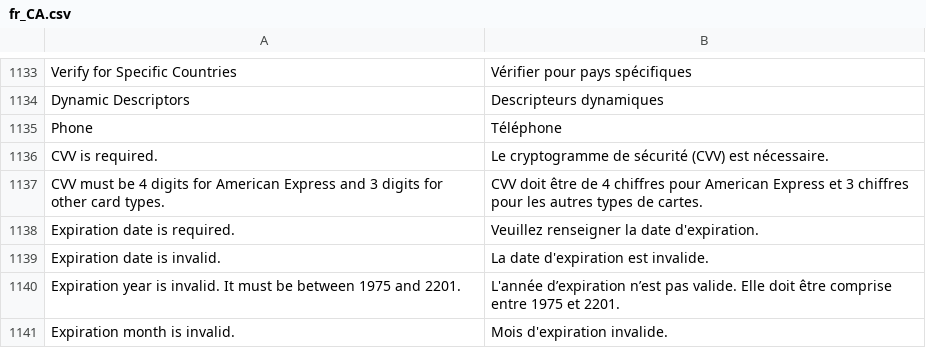
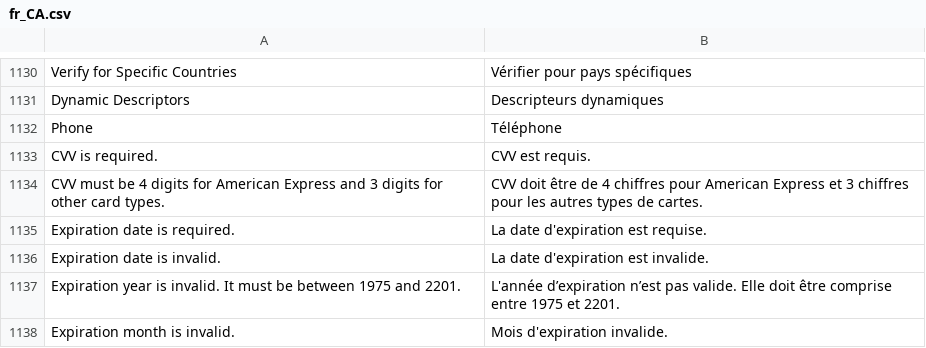
Before and after one commit to magento-l10n/language-fr_CA, a CSV file: fr_CA.csv, drawn as a sheet; only a part is shown, gaps mark what is left out; addresses are those after the commit; the diff covers the shown part only; the diff names each change by its address in the sheet, - before the commit and + after, or states it on an @@ line.

Commit message:
Updating translations from Crowdin.

```diff
--- a/fr_CA.csv
+++ b/fr_CA.csv
-B1133: Le cryptogramme de sécurité (CVV) est nécessaire.
+B1133: CVV est requis.
-B1135: Veuillez renseigner la date d'expiration.
+B1135: La date d'expiration est requise.
```
Also changed, not shown: 1 added row, 4 removed rows, 1 moved row and 18 edited cells elsewhere in this file, 1 other file.
